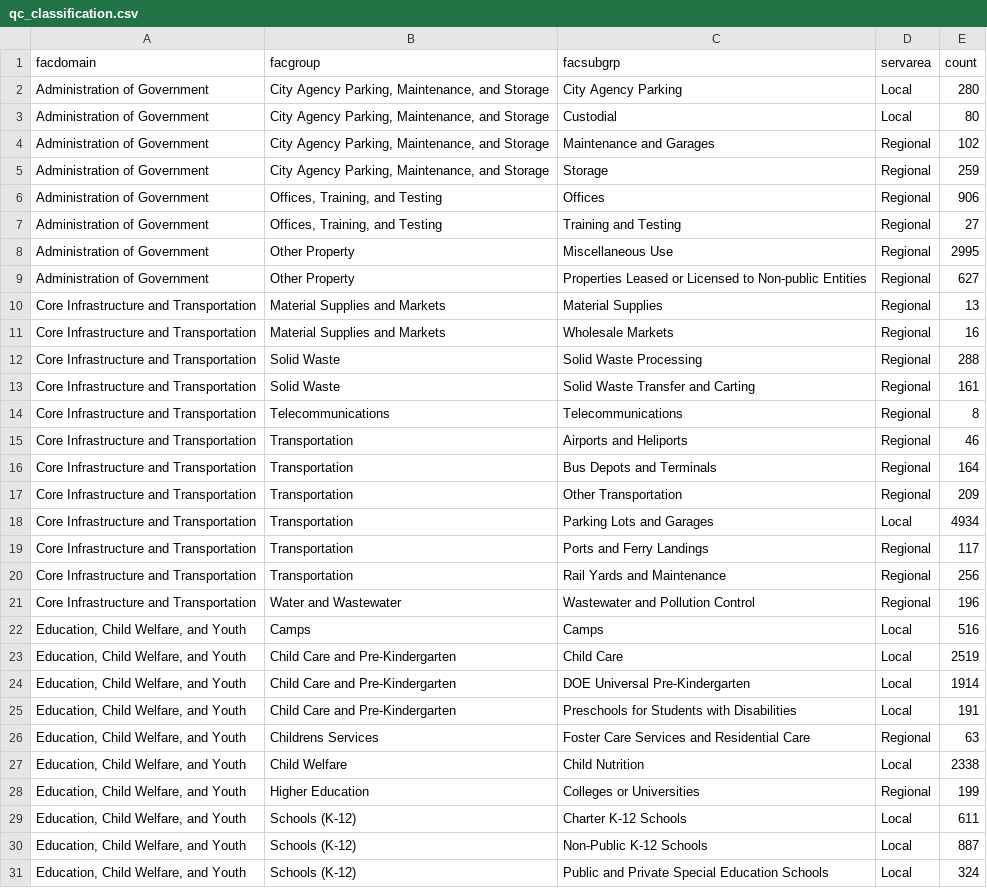
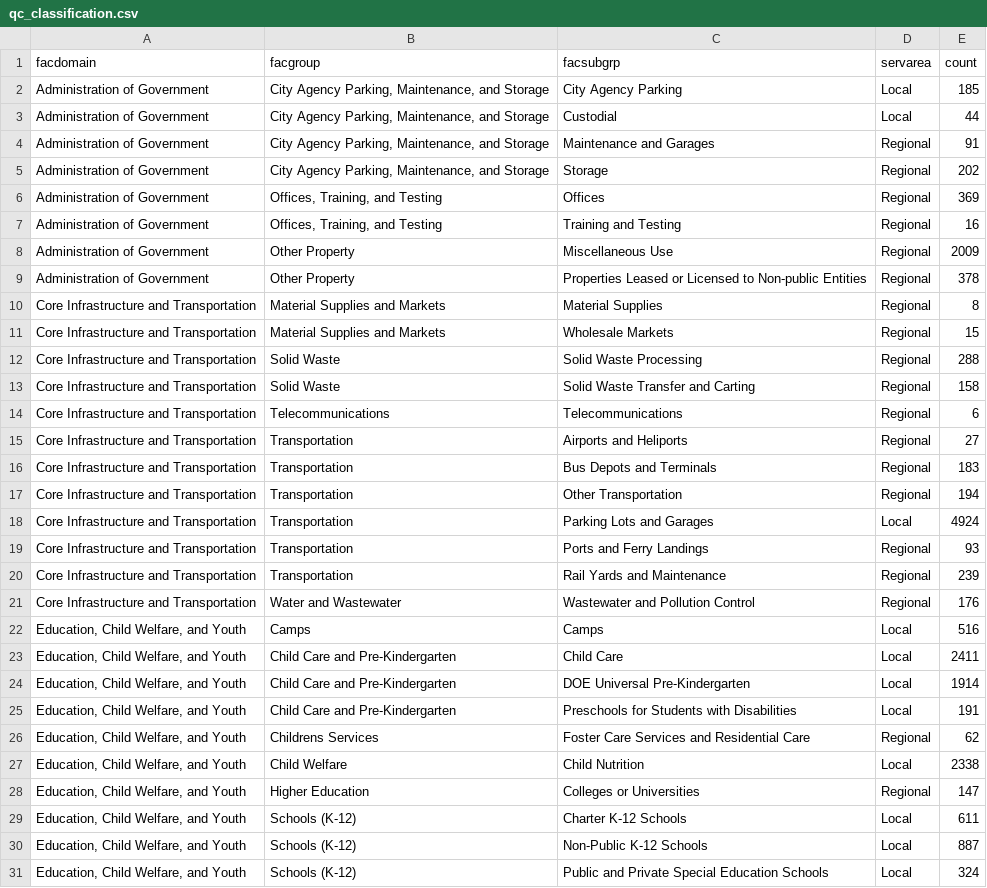
Before and after one commit to NYCPlanning/db-facilities-tmp, a CSV file: output/qc_classification.csv, drawn as a sheet; only a part is shown; the diff covers the shown part only.

```diff
--- a/output/qc_classification.csv
+++ b/output/qc_classification.csv
@@ -1,29 +1,29 @@
 facdomain,facgroup,facsubgrp,servarea,count
-Administration of Government,"City Agency Parking, Maintenance, and Storage",City Agency Parking,Local,280
-Administration of Government,"City Agency Parking, Maintenance, and Storage",Custodial,Local,80
-Administration of Government,"City Agency Parking, Maintenance, and Storage",Maintenance and Garages,Regional,102
-Administration of Government,"City Agency Parking, Maintenance, and Storage",Storage,Regional,259
-Administration of Government,"Offices, Training, and Testing",Offices,Regional,906
-Administration of Government,"Offices, Training, and Testing",Training and Testing,Regional,27
-Administration of Government,Other Property,Miscellaneous Use,Regional,2995
-Administration of Government,Other Property,Properties Leased or Licensed to Non-public Entities,Regional,627
-Core Infrastructure and Transportation,Material Supplies and Markets,Material Supplies,Regional,13
-Core Infrastructure and Transportation,Material Supplies and Markets,Wholesale Markets,Regional,16
+Administration of Government,"City Agency Parking, Maintenance, and Storage",City Agency Parking,Local,185
+Administration of Government,"City Agency Parking, Maintenance, and Storage",Custodial,Local,44
+Administration of Government,"City Agency Parking, Maintenance, and Storage",Maintenance and Garages,Regional,91
+Administration of Government,"City Agency Parking, Maintenance, and Storage",Storage,Regional,202
+Administration of Government,"Offices, Training, and Testing",Offices,Regional,369
+Administration of Government,"Offices, Training, and Testing",Training and Testing,Regional,16
+Administration of Government,Other Property,Miscellaneous Use,Regional,2009
+Administration of Government,Other Property,Properties Leased or Licensed to Non-public Entities,Regional,378
+Core Infrastructure and Transportation,Material Supplies and Markets,Material Supplies,Regional,8
+Core Infrastructure and Transportation,Material Supplies and Markets,Wholesale Markets,Regional,15
 Core Infrastructure and Transportation,Solid Waste,Solid Waste Processing,Regional,288
-Core Infrastructure and Transportation,Solid Waste,Solid Waste Transfer and Carting,Regional,161
-Core Infrastructure and Transportation,Telecommunications,Telecommunications,Regional,8
-Core Infrastructure and Transportation,Transportation,Airports and Heliports,Regional,46
-Core Infrastructure and Transportation,Transportation,Bus Depots and Terminals,Regional,164
-Core Infrastructure and Transportation,Transportation,Other Transportation,Regional,209
-Core Infrastructure and Transportation,Transportation,Parking Lots and Garages,Local,4934
-Core Infrastructure and Transportation,Transportation,Ports and Ferry Landings,Regional,117
-Core Infrastructure and Transportation,Transportation,Rail Yards and Maintenance,Regional,256
-Core Infrastructure and Transportation,Water and Wastewater,Wastewater and Pollution Control,Regional,196
+Core Infrastructure and Transportation,Solid Waste,Solid Waste Transfer and Carting,Regional,158
+Core Infrastructure and Transportation,Telecommunications,Telecommunications,Regional,6
+Core Infrastructure and Transportation,Transportation,Airports and Heliports,Regional,27
+Core Infrastructure and Transportation,Transportation,Bus Depots and Terminals,Regional,183
+Core Infrastructure and Transportation,Transportation,Other Transportation,Regional,194
+Core Infrastructure and Transportation,Transportation,Parking Lots and Garages,Local,4924
+Core Infrastructure and Transportation,Transportation,Ports and Ferry Landings,Regional,93
+Core Infrastructure and Transportation,Transportation,Rail Yards and Maintenance,Regional,239
+Core Infrastructure and Transportation,Water and Wastewater,Wastewater and Pollution Control,Regional,176
 "Education, Child Welfare, and Youth",Camps,Camps,Local,516
-"Education, Child Welfare, and Youth",Child Care and Pre-Kindergarten,Child Care,Local,2519
+"Education, Child Welfare, and Youth",Child Care and Pre-Kindergarten,Child Care,Local,2411
 "Education, Child Welfare, and Youth",Child Care and Pre-Kindergarten,DOE Universal Pre-Kindergarten,Local,1914
 "Education, Child Welfare, and Youth",Child Care and Pre-Kindergarten,Preschools for Students with Disabilities,Local,191
-"Education, Child Welfare, and Youth",Childrens Services,Foster Care Services and Residential Care,Regional,63
+"Education, Child Welfare, and Youth",Childrens Services,Foster Care Services and Residential Care,Regional,62
 "Education, Child Welfare, and Youth",Child Welfare,Child Nutrition,Local,2338
-"Education, Child Welfare, and Youth",Higher Education,Colleges or Universities,Regional,199
+"Education, Child Welfare, and Youth",Higher Education,Colleges or Universities,Regional,147
 "Education, Child Welfare, and Youth",Schools (K-12),Charter K-12 Schools,Local,611
```
Also changed, not shown: 4 removed rows and 18 edited cells elsewhere in this file, output/geo_result.csv, output/qc_mapped.csv, 8 other files.
